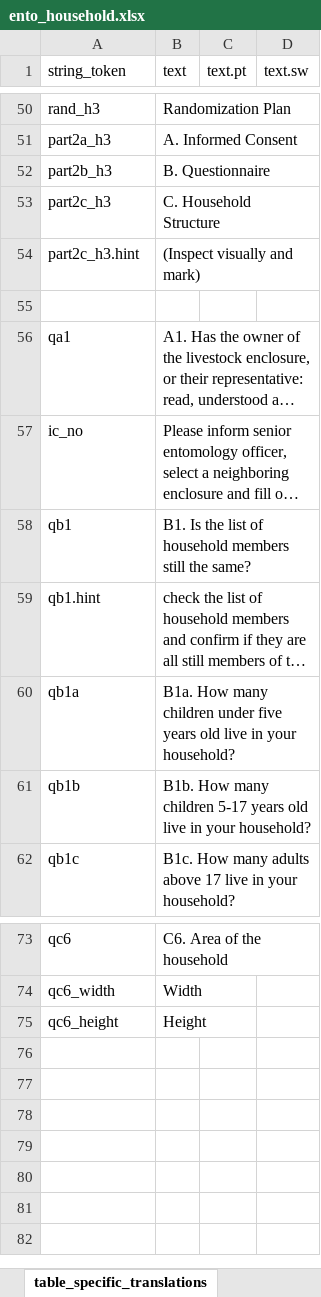
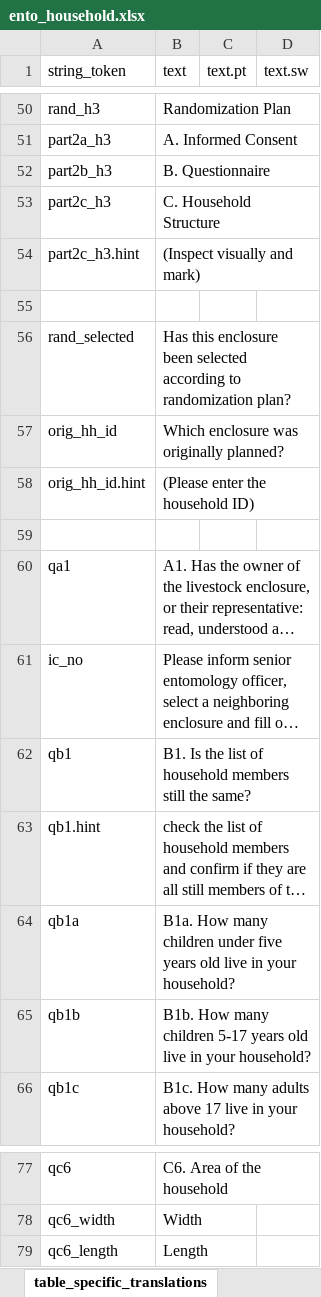
Before and after one commit to karoliscfd/bohemia, an Excel workbook: odkx/app/config/tables/ento_household/forms/ento_household/ento_household.xlsx, sheet table_specific_translations, drawn as a sheet; only a part is shown, gaps mark what is left out; long unchanged cells end in …; values as stored, in another font and other column widths than the file's, no borders; removed rows and columns are numbered as before the commit, all else as after; the diff names each change by its address in the sheet, - before the commit and + after, or states it on an @@ line.

```diff
--- a/odkx/app/config/tables/ento_household/forms/ento_household/ento_household.xlsx (sheet table_specific_translations)
+++ b/odkx/app/config/tables/ento_household/forms/ento_household/ento_household.xlsx (sheet table_specific_translations)
+row 56: rand_selected | Has this enclosure been selected according to randomization plan?
+row 57: orig_hh_id | Which enclosure was originally planned?
+row 58: orig_hh_id.hint | (Please enter the household ID)
+row 59: (empty)
-row 75: qc6_height | Height
+row 79: qc6_length | Length
```
Also changed, not shown: sheet survey, other sheet tabs, odkx/app/config/tables/ento_household/forms/ento_household_followup/ento_household_followup.xlsx, odkx/app/config/tables/ento_mosquito_net/forms/ento_mosquito_net/ento_mosquito_net.xlsx, 12 other files.
